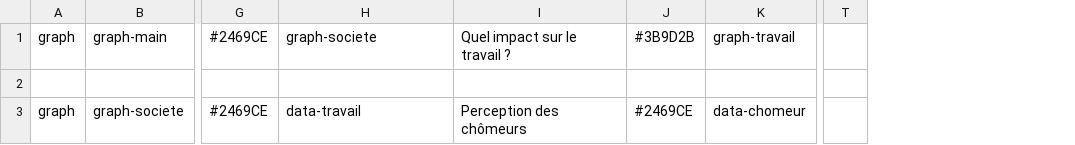
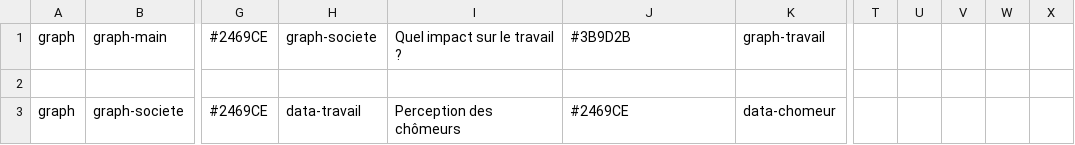
Before and after one commit to Ethique-tic/projets-revenuedebase, a CSV file: data/graph_arbre_debat.csv, drawn as a sheet; only a part is shown, gaps mark what is left out; removed rows and columns are numbered as before the commit, all else as after; the diff covers the shown part only; the diff names each change by its address in the sheet, - before the commit and + after, or states it on an @@ line.

Commit message:
Modification de l'apparence des citations dans l'arbre

```diff
--- a/data/graph_arbre_debat.csv
+++ b/data/graph_arbre_debat.csv
+column H, rows 1-3: graph-societe |  | data-travail
-column J, rows 1-3: #3B9D2B |  | #2469CE
+column U, empty
+column V, empty
+column W, empty
+column X, empty
-I1: graph-societe
+I1: Quel impact sur le travail ?
-J1: Quel impact sur le travail ?
+J1: #3B9D2B
-I3: data-travail
+I3: Perception des chômeurs
-J3: Perception des chômeurs
+J3: #2469CE
```
Also changed, not shown: 56 edited cells elsewhere in this file, 2 other files.
